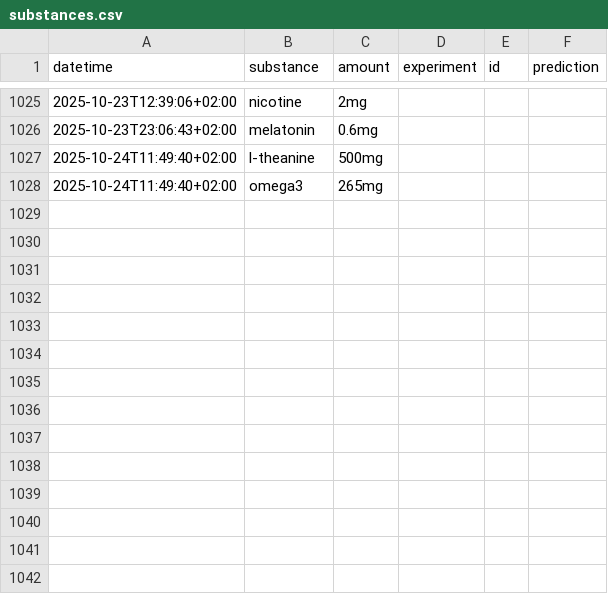
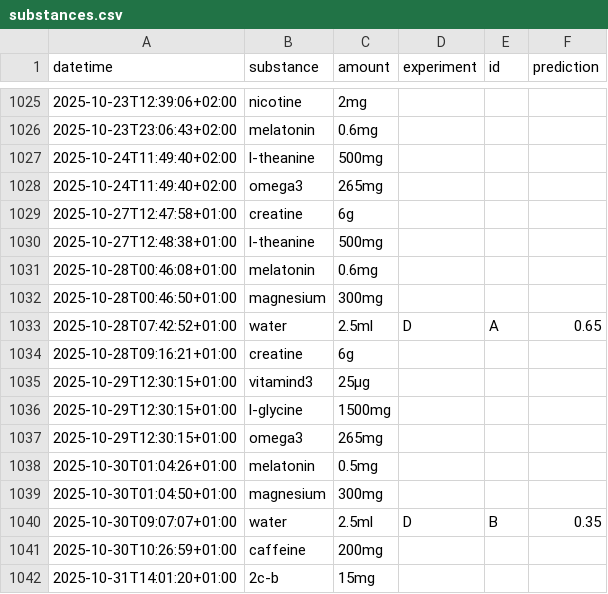
Before and after one commit to niplav/site, a CSV file: data/substances.csv, drawn as a sheet; only a part is shown, gaps mark what is left out.

Commit message:
Data and automated alignment takes.

```diff
--- a/data/substances.csv
+++ b/data/substances.csv
@@ -1028 +1028,15 @@ datetime,substance,amount,experiment,id,prediction
 2025-10-24T11:49:40+02:00,omega3,265mg,,,
+2025-10-27T12:47:58+01:00,creatine,6g,,,
+2025-10-27T12:48:38+01:00,l-theanine,500mg,,,
+2025-10-28T00:46:08+01:00,melatonin,0.6mg,,,
+2025-10-28T00:46:50+01:00,magnesium,300mg,,,
+2025-10-28T07:42:52+01:00,water,2.5ml,D,A,0.65
+2025-10-28T09:16:21+01:00,creatine,6g,,,
+2025-10-29T12:30:15+01:00,vitamind3,25μg,,,
+2025-10-29T12:30:15+01:00,l-glycine,1500mg,,,
+2025-10-29T12:30:15+01:00,omega3,265mg,,,
+2025-10-30T01:04:26+01:00,melatonin,0.5mg,,,
+2025-10-30T01:04:50+01:00,magnesium,300mg,,,
+2025-10-30T09:07:07+01:00,water,2.5ml,D,B,0.35
+2025-10-30T10:26:59+01:00,caffeine,200mg,,,
+2025-10-31T14:01:20+01:00,2c-b,15mg,,,
```
Also changed, not shown: data/cuboid.csv, data/light.csv, 13 other files.
